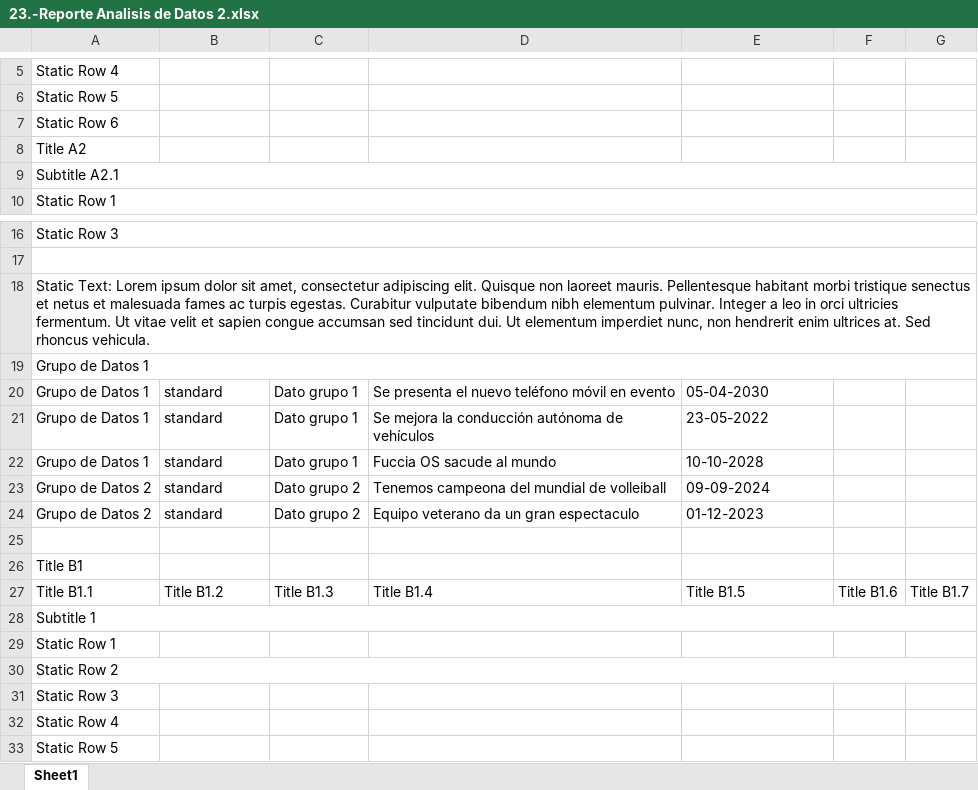
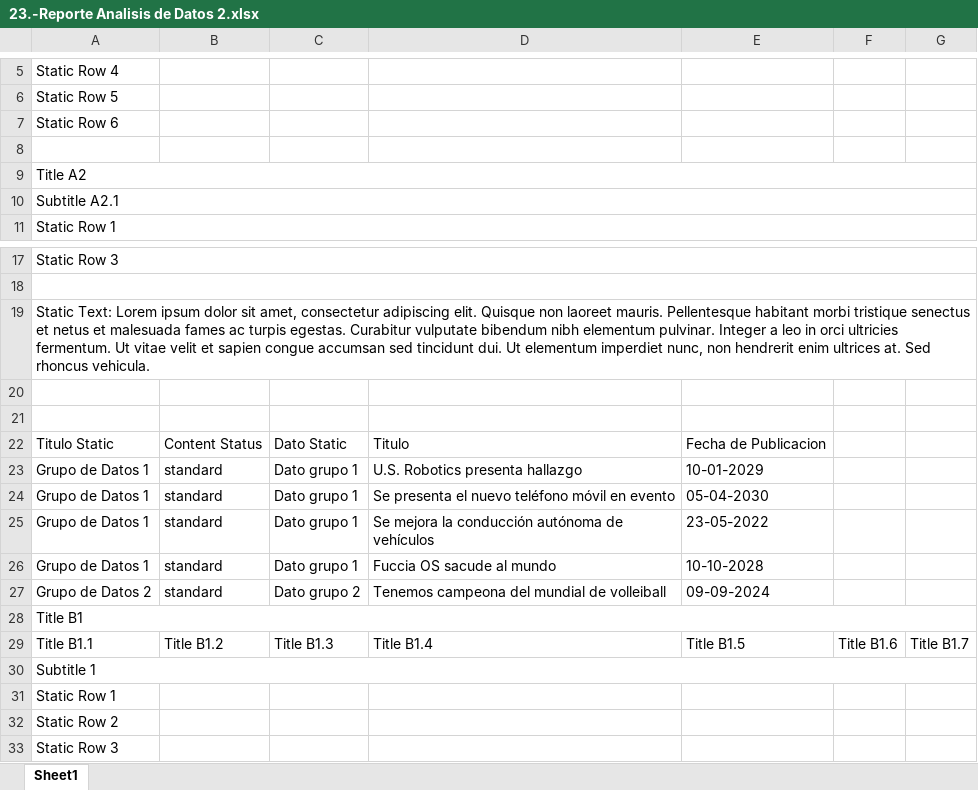
Before and after one commit to dicer0/p_Python_ESP, an Excel workbook: 1.-Data Science/0.-Archivos_Ejercicios_Python/23.-GUI PyQt5 Conexion DataBase/23.-Reporte Analisis de Datos 2.xlsx, sheet Sheet1, drawn as a sheet; only a part is shown, gaps mark what is left out; the shorter side is filled out with more unchanged rows; values as stored, in another font and other column widths than the file's, no borders; conditional formats not drawn; removed rows and columns are numbered as before the commit, all else as after; the diff names each change by its address in the sheet, - before the commit and + after, or states it on an @@ line.

Commit message:
MechaBible Mark I: Programming - Python: Arduino GUI Multiple Windows, Database Connection, Data Analysis & Static Data Addition

```diff
--- a/1.-Data Science/0.-Archivos_Ejercicios_Python/23.-GUI PyQt5 Conexion DataBase/23.-Reporte Analisis de Datos 2.xlsx (sheet Sheet1)
+++ b/1.-Data Science/0.-Archivos_Ejercicios_Python/23.-GUI PyQt5 Conexion DataBase/23.-Reporte Analisis de Datos 2.xlsx (sheet Sheet1)
+row 8: (empty)
+A9:G9 merged
-A20: Grupo de Datos 1
+A20: (empty)
-A19:G19 merged
+row 21: (empty)
+row 22: Titulo Static | Content Status | Dato Static | Titulo | Fecha de Publicacion
+row 23: Grupo de Datos 1 | standard | Dato grupo 1 | U.S. Robotics presenta hallazgo | 10-01-2029
-row 24: Grupo de Datos 2 | standard | Dato grupo 2 | Equipo veterano da un gran espectaculo | 01-12-2023
-row 25: (empty)
+A28:G28 merged
-A30:G30 merged
```
Also changed, not shown: 2 other files.
